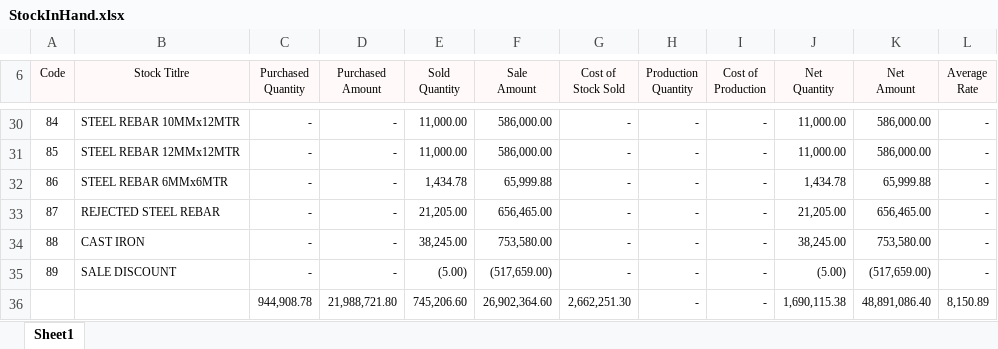
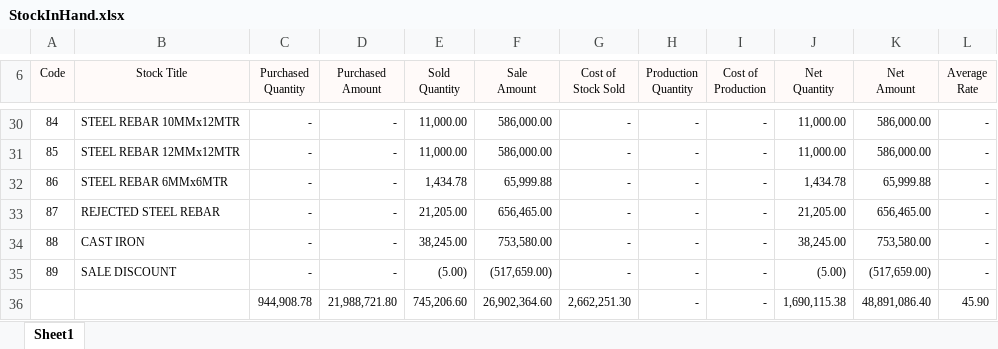
Before and after one commit to appliedSoftwareHouse/Applied1, an Excel workbook: Applied_WebApplication/wwwroot/PrintedReports/StockInHand.xlsx, sheet Sheet1, drawn as a sheet; only a part is shown, gaps mark what is left out; values as stored, in another font and other column widths than the file's, no borders; the diff names each change by its address in the sheet, - before the commit and + after, or states it on an @@ line.

```diff
--- a/Applied_WebApplication/wwwroot/PrintedReports/StockInHand.xlsx (sheet Sheet1)
+++ b/Applied_WebApplication/wwwroot/PrintedReports/StockInHand.xlsx (sheet Sheet1)
-B6: Stock Titlre
+B6: Stock Title
-L36 (Average Rate): 8,150.89
+L36 (Average Rate): 45.90
```
Also changed, not shown: 6 other files.
